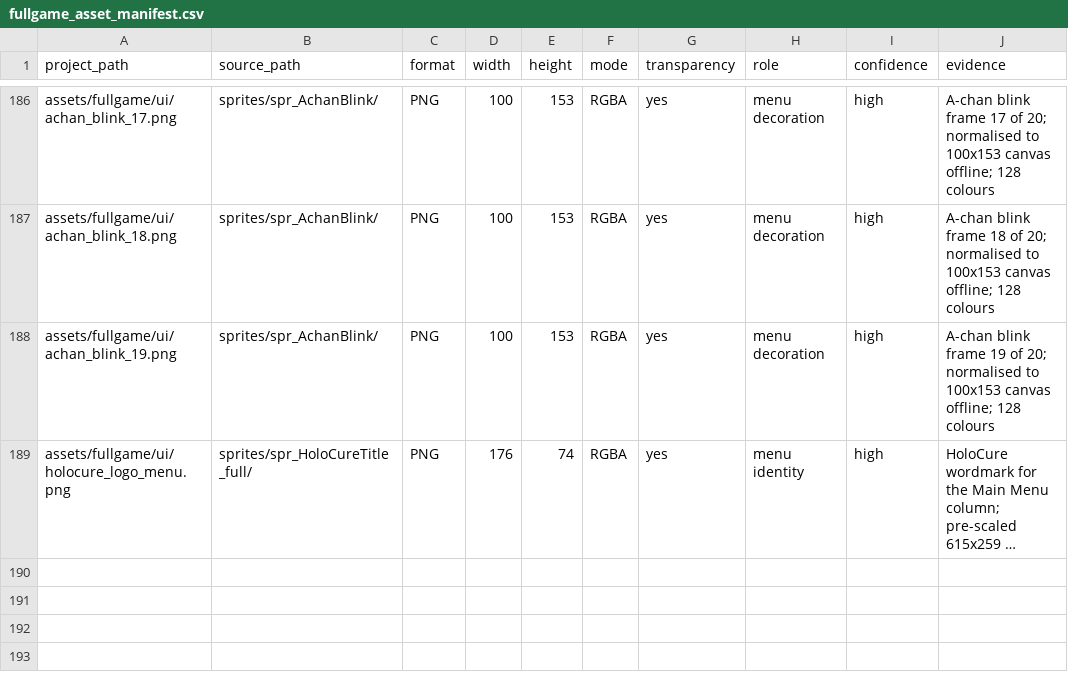
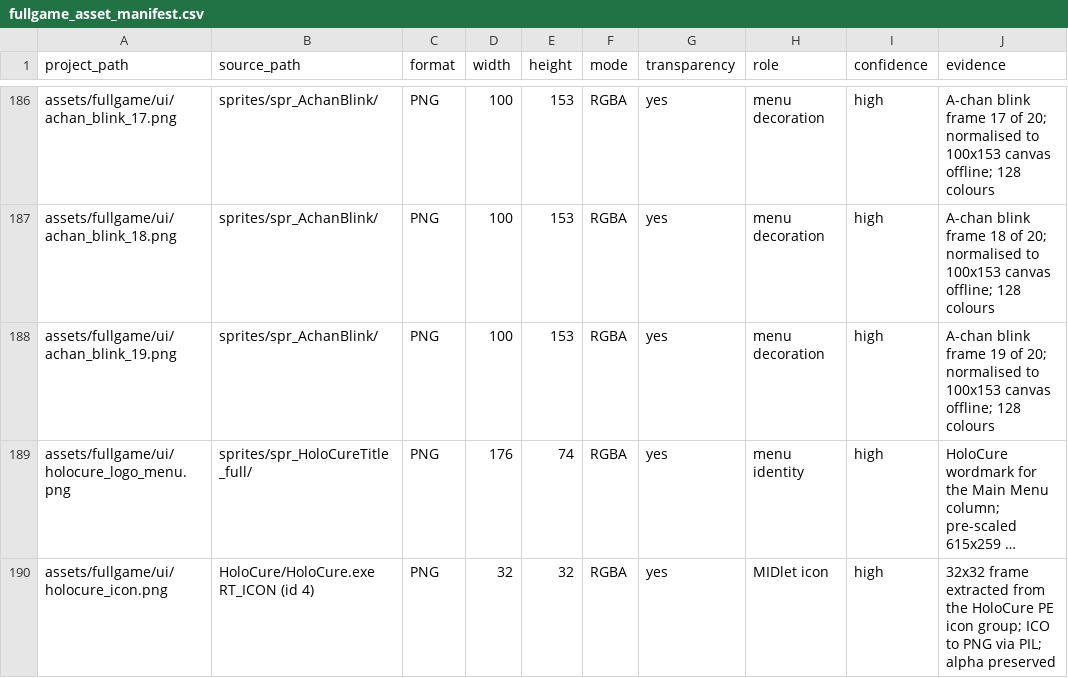
Before and after one commit to AntoMay/HoloJava, a CSV file: reports/fullgame_asset_manifest.csv, drawn as a sheet; only a part is shown, gaps mark what is left out; long unchanged cells end in …; the diff names each change by its address in the sheet, - before the commit and + after, or states it on an @@ line.

Commit message:
Fix splash input and use HoloCure icon

```diff
--- a/reports/fullgame_asset_manifest.csv
+++ b/reports/fullgame_asset_manifest.csv
+row 190: assets/fullgame/ui/holocure_icon.png | HoloCure/HoloCure.exe RT_ICON (id 4) | PNG | 32 | 32 | RGBA | yes | MIDlet icon | high | 32x32 frame extracted from the HoloCure PE icon group; ICO to PNG via PIL; alpha preserved
```
Also changed, not shown: 4 other files.
